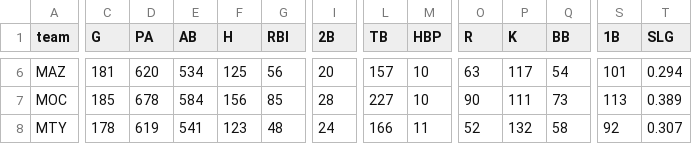
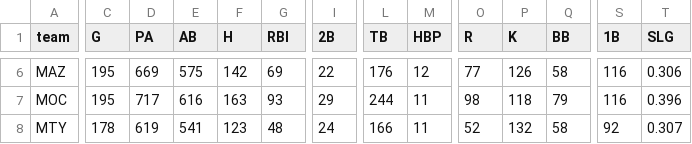
Before and after one commit to franciscojuarezn/lmp-batting-stats, a CSV file: team_data_std.csv, drawn as a sheet; only a part is shown, gaps mark what is left out; the diff covers the shown part only; the diff names each change by its address in the sheet, - before the commit and + after, or states it on an @@ line.

```diff
--- a/team_data_std.csv
+++ b/team_data_std.csv
-C6 (G): 181
+C6 (G): 195
-D6 (PA): 620
+D6 (PA): 669
-E6 (AB): 534
+E6 (AB): 575
-F6 (H): 125
+F6 (H): 142
-G6 (RBI): 56
+G6 (RBI): 69
-I6 (2B): 20
+I6 (2B): 22
-L6 (TB): 157
+L6 (TB): 176
-M6 (HBP): 10
+M6 (HBP): 12
-O6 (R): 63
+O6 (R): 77
-P6 (K): 117
+P6 (K): 126
-Q6 (BB): 54
+Q6 (BB): 58
-S6 (1B): 101
+S6 (1B): 116
-T6 (SLG): 0.294
+T6 (SLG): 0.306
-C7 (G): 185
+C7 (G): 195
-D7 (PA): 678
+D7 (PA): 717
-E7 (AB): 584
+E7 (AB): 616
-F7 (H): 156
+F7 (H): 163
-G7 (RBI): 85
+G7 (RBI): 93
-I7 (2B): 28
+I7 (2B): 29
-L7 (TB): 227
+L7 (TB): 244
-M7 (HBP): 10
+M7 (HBP): 11
-O7 (R): 90
+O7 (R): 98
-P7 (K): 111
+P7 (K): 118
-Q7 (BB): 73
+Q7 (BB): 79
-S7 (1B): 113
+S7 (1B): 116
-T7 (SLG): 0.389
+T7 (SLG): 0.396
```
Also changed, not shown: 103 edited cells elsewhere in this file, ops_teams.csv, team_data_adv.csv, 4 other files.
